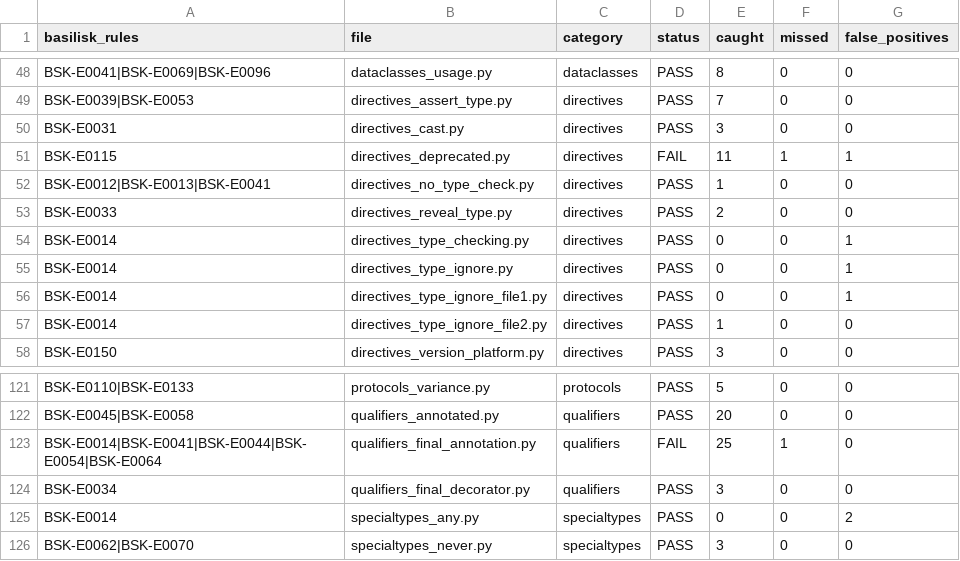
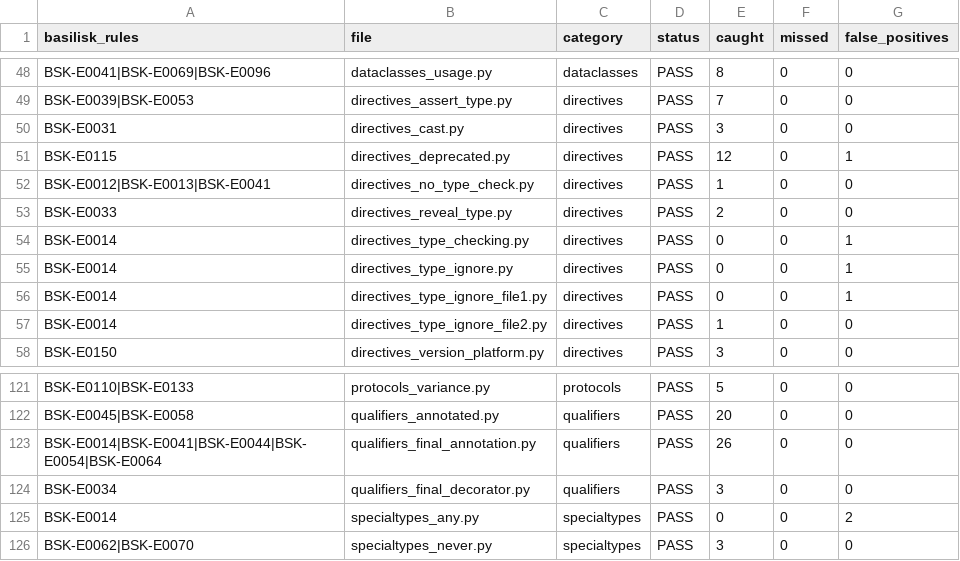
Before and after one commit to Nimblesite/Basilisk, a CSV file: conformance/conformance_status.csv, drawn as a sheet; only a part is shown, gaps mark what is left out.

```diff
--- a/conformance/conformance_status.csv
+++ b/conformance/conformance_status.csv
@@ -50,3 +50,3 @@ BSK-E0039|BSK-E0053,directives_assert_type.py,directives,PASS,7,0,0
 BSK-E0031,directives_cast.py,directives,PASS,3,0,0
-BSK-E0115,directives_deprecated.py,directives,FAIL,11,1,1
+BSK-E0115,directives_deprecated.py,directives,PASS,12,0,1
 BSK-E0012|BSK-E0013|BSK-E0041,directives_no_type_check.py,directives,PASS,1,0,0
@@ -122,3 +122,3 @@ BSK-E0110|BSK-E0133,protocols_variance.py,protocols,PASS,5,0,0
 BSK-E0045|BSK-E0058,qualifiers_annotated.py,qualifiers,PASS,20,0,0
-BSK-E0014|BSK-E0041|BSK-E0044|BSK-E0054|BSK-E0064,qualifiers_final_annotation.py,qualifiers,FAIL,25,1,0
+BSK-E0014|BSK-E0041|BSK-E0044|BSK-E0054|BSK-E0064,qualifiers_final_annotation.py,qualifiers,PASS,26,0,0
 BSK-E0034,qualifiers_final_decorator.py,qualifiers,PASS,3,0,0
```
Also changed, not shown: 2 other files.
